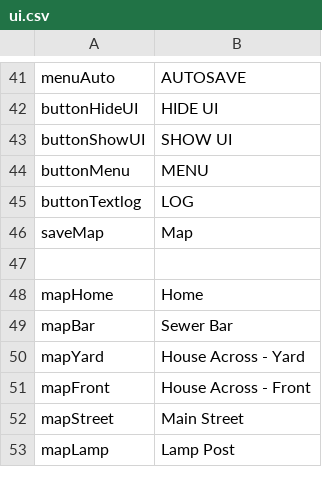
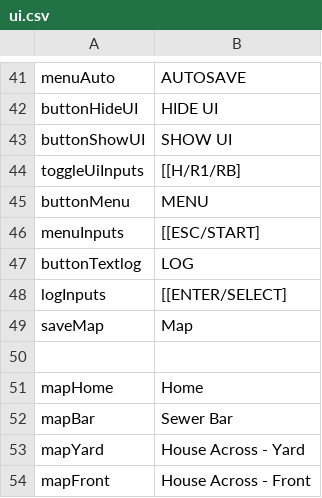
Before and after one commit to kazak29/Spooktober_2026_GameJam, a CSV file: datafiles/ui.csv, drawn as a sheet; only a part is shown, gaps mark what is left out; the shorter side is filled out with more unchanged rows.

Commit message:
Toggle UI works except for button text update

```diff
--- a/datafiles/ui.csv
+++ b/datafiles/ui.csv
@@ -43,4 +43,7 @@ buttonHideUI,HIDE UI
 buttonShowUI,SHOW UI
+toggleUiInputs,[[H/R1/RB]
 buttonMenu,MENU
+menuInputs,[[ESC/START]
 buttonTextlog,LOG
+logInputs,[[ENTER/SELECT]
 saveMap,Map
```
Also changed, not shown: 10 other files.
